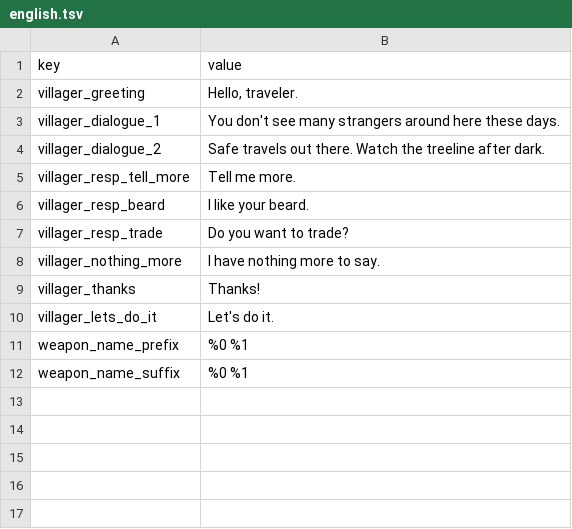
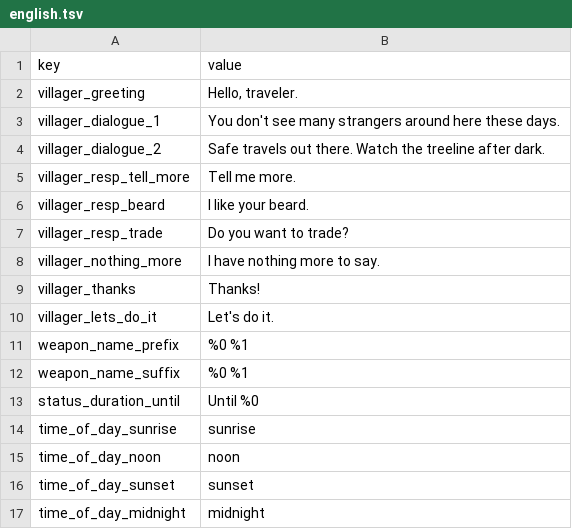
Before and after one commit to PocketwatchGames/hike, a TSV file: resources/localization/english.tsv, drawn as a sheet.

Commit message:
boons active till sunrise hud hidden in birdseye

```diff
--- a/resources/localization/english.tsv
+++ b/resources/localization/english.tsv
@@ -12 +12,6 @@ weapon_name_prefix	%0 %1
 weapon_name_suffix	%0 %1
+status_duration_until	Until %0
+time_of_day_sunrise	sunrise
+time_of_day_noon	noon
+time_of_day_sunset	sunset
+time_of_day_midnight	midnight
```
Also changed, not shown: 14 other files.
